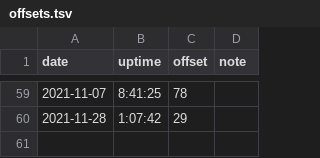
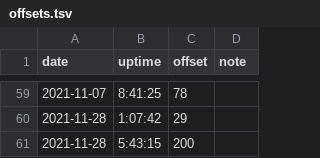
Before and after one commit to nbros/ong_music, a TSV file: offsets.tsv, drawn as a sheet; only a part is shown, gaps mark what is left out; the diff names each change by its address in the sheet, - before the commit and + after, or states it on an @@ line.

Commit message:
Offsets of 2021-11-28: only at 1:07:42 +0:29, only at 5:43:15 +3:20
1:07:42	29
5:43:15	200

```diff
--- a/offsets.tsv
+++ b/offsets.tsv
+row 61: 2021-11-28 | 5:43:15 | 200
```
